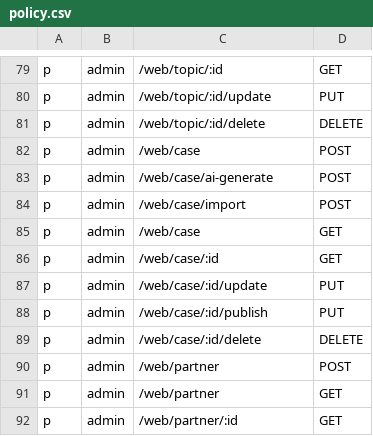
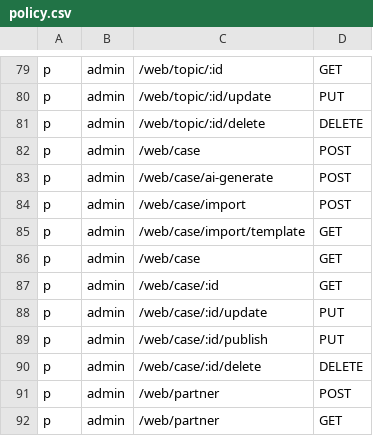
Before and after one commit to axadjonovsardorbek/tibsphereai_backend, a CSV file: api/casbin/policy.csv, drawn as a sheet; only a part is shown, gaps mark what is left out; the shorter side is filled out with more unchanged rows.

```diff
--- a/api/casbin/policy.csv
+++ b/api/casbin/policy.csv
@@ -84,2 +84,3 @@ p, admin, /web/case/ai-generate, POST
 p, admin, /web/case/import, POST
+p, admin, /web/case/import/template, GET
 p, admin, /web/case, GET
```
Also changed, not shown: 7 other files.
